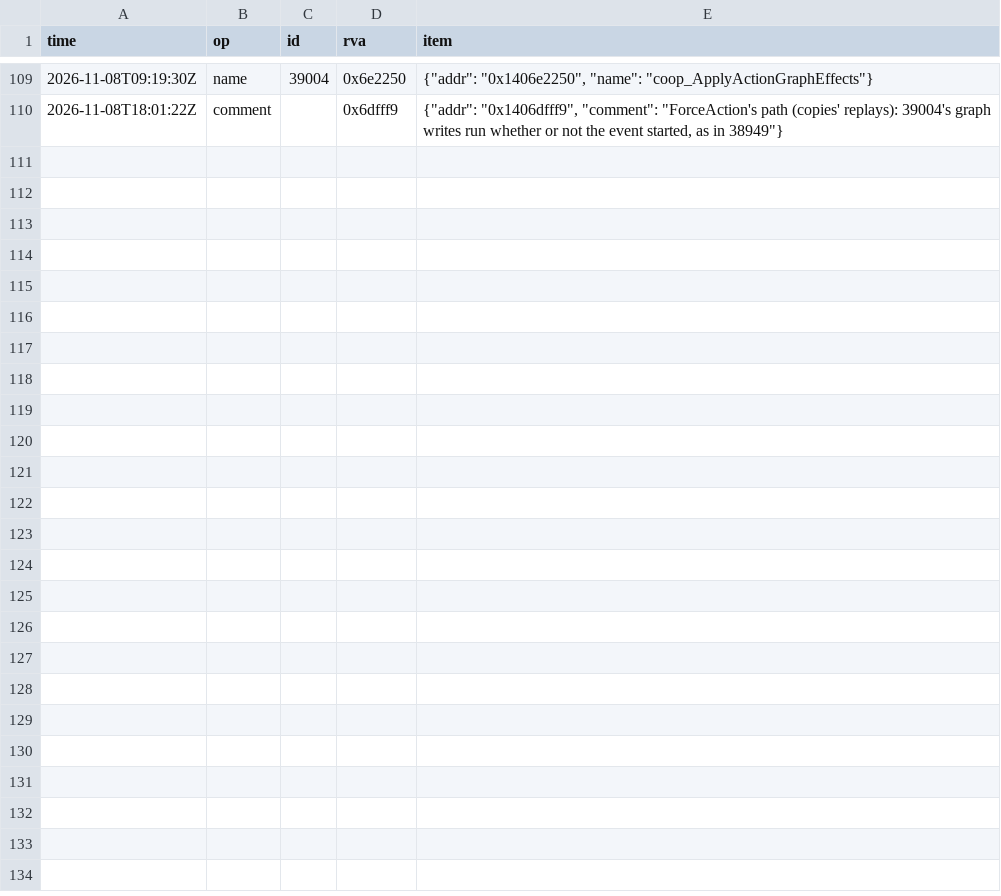
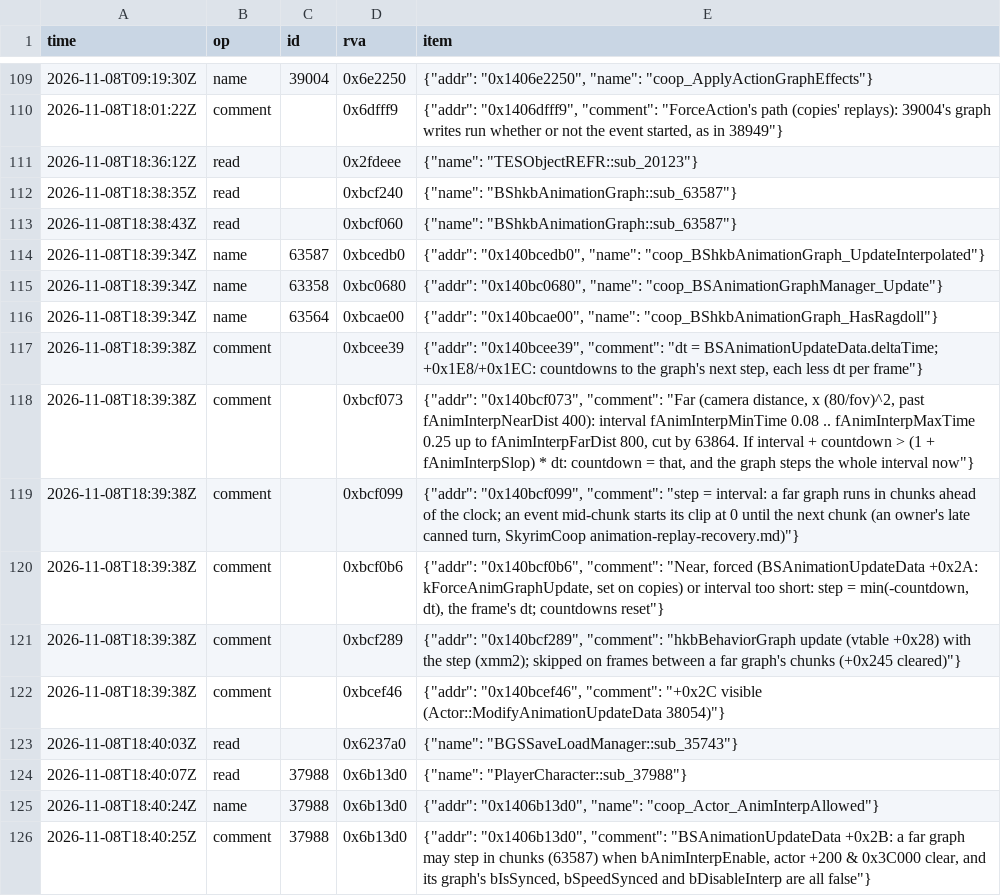
Before and after one commit to blockheads/SkyrimCoop, a TSV file: docs/re/journal/1.7.104/agent-copy-idle-graph.tsv, drawn as a sheet; only a part is shown, gaps mark what is left out; the diff names each change by its address in the sheet, - before the commit and + after, or states it on an @@ line.

```diff
--- a/docs/re/journal/1.7.104/agent-copy-idle-graph.tsv
+++ b/docs/re/journal/1.7.104/agent-copy-idle-graph.tsv
+row 111: 2026-11-08T18:36:12Z | read |  | 0x2fdeee | {"name": "TESObjectREFR::sub_20123"}
+row 112: 2026-11-08T18:38:35Z | read |  | 0xbcf240 | {"name": "BShkbAnimationGraph::sub_63587"}
+row 113: 2026-11-08T18:38:43Z | read |  | 0xbcf060 | {"name": "BShkbAnimationGraph::sub_63587"}
+row 114: 2026-11-08T18:39:34Z | name | 63587 | 0xbcedb0 | {"addr": "0x140bcedb0", "name": "coop_BShkbAnimationGraph_UpdateInterpolated"}
+row 115: 2026-11-08T18:39:34Z | name | 63358 | 0xbc0680 | {"addr": "0x140bc0680", "name": "coop_BSAnimationGraphManager_Update"}
+row 116: 2026-11-08T18:39:34Z | name | 63564 | 0xbcae00 | {"addr": "0x140bcae00", "name": "coop_BShkbAnimationGraph_HasRagdoll"}
+row 117: 2026-11-08T18:39:38Z | comment |  | 0xbcee39 | {"addr": "0x140bcee39", "comment": "dt = BSAnimationUpdateData.deltaTime; +0x1E8/+0x1EC: countdowns to the graph's next step, each less dt per frame"}
+row 118: 2026-11-08T18:39:38Z | comment |  | 0xbcf073 | {"addr": "0x140bcf073", "comment": "Far (camera distance, x (80/fov)^2, past fAnimInterpNearDist 400): interval fAnimInterpMinTime 0.08 .. fAnimInterpMaxTime 0.25 up to fAnimInterpFarDist 800, cut by 63864. If interval + countdown > (1 + fAnimInterpSlop) * dt: countdown = that, and the graph steps the whole interval now"}
+row 119: 2026-11-08T18:39:38Z | comment |  | 0xbcf099 | {"addr": "0x140bcf099", "comment": "step = interval: a far graph runs in chunks ahead of the clock; an event mid-chunk starts its clip at 0 until the next chunk (an owner's late canned turn, SkyrimCoop animation-replay-recovery.md)"}
+row 120: 2026-11-08T18:39:38Z | comment |  | 0xbcf0b6 | {"addr": "0x140bcf0b6", "comment": "Near, forced (BSAnimationUpdateData +0x2A: kForceAnimGraphUpdate, set on copies) or interval too short: step = min(-countdown, dt), the frame's dt; countdowns reset"}
+row 121: 2026-11-08T18:39:38Z | comment |  | 0xbcf289 | {"addr": "0x140bcf289", "comment": "hkbBehaviorGraph update (vtable +0x28) with the step (xmm2); skipped on frames between a far graph's chunks (+0x245 cleared)"}
+row 122: 2026-11-08T18:39:38Z | comment |  | 0xbcef46 | {"addr": "0x140bcef46", "comment": "+0x2C visible (Actor::ModifyAnimationUpdateData 38054)"}
+row 123: 2026-11-08T18:40:03Z | read |  | 0x6237a0 | {"name": "BGSSaveLoadManager::sub_35743"}
+row 124: 2026-11-08T18:40:07Z | read | 37988 | 0x6b13d0 | {"name": "PlayerCharacter::sub_37988"}
+row 125: 2026-11-08T18:40:24Z | name | 37988 | 0x6b13d0 | {"addr": "0x1406b13d0", "name": "coop_Actor_AnimInterpAllowed"}
+row 126: 2026-11-08T18:40:25Z | comment | 37988 | 0x6b13d0 | {"addr": "0x1406b13d0", "comment": "BSAnimationUpdateData +0x2B: a far graph may step in chunks (63587) when bAnimInterpEnable, actor +200 & 0x3C000 clear, and its graph's bIsSynced, bSpeedSynced and bDisableInterp are all false"}
```
Also changed, not shown: 2 other files.
